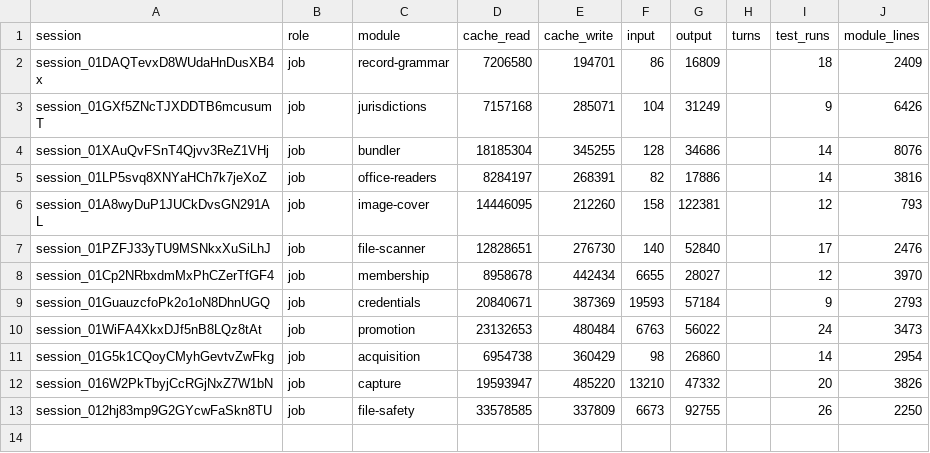
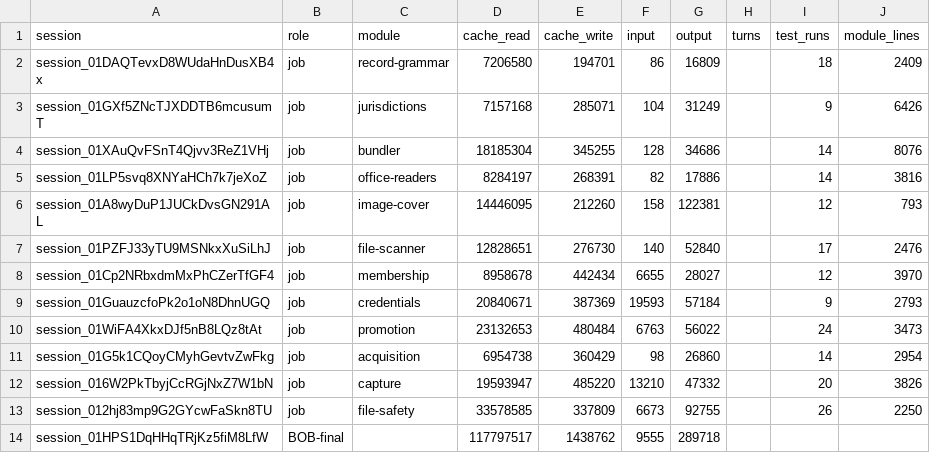
Before and after one commit to believeinoakland/bio, a CSV file: build/metrics/T37.csv, drawn as a sheet; the diff names each change by its address in the sheet, - before the commit and + after, or states it on an @@ line.

```diff
--- a/build/metrics/T37.csv
+++ b/build/metrics/T37.csv
+row 14: session_01HPS1DqHHqTRjKz5fiM8LfW | BOB-final |  | 117797517 | 1438762 | 9555 | 289718
```
